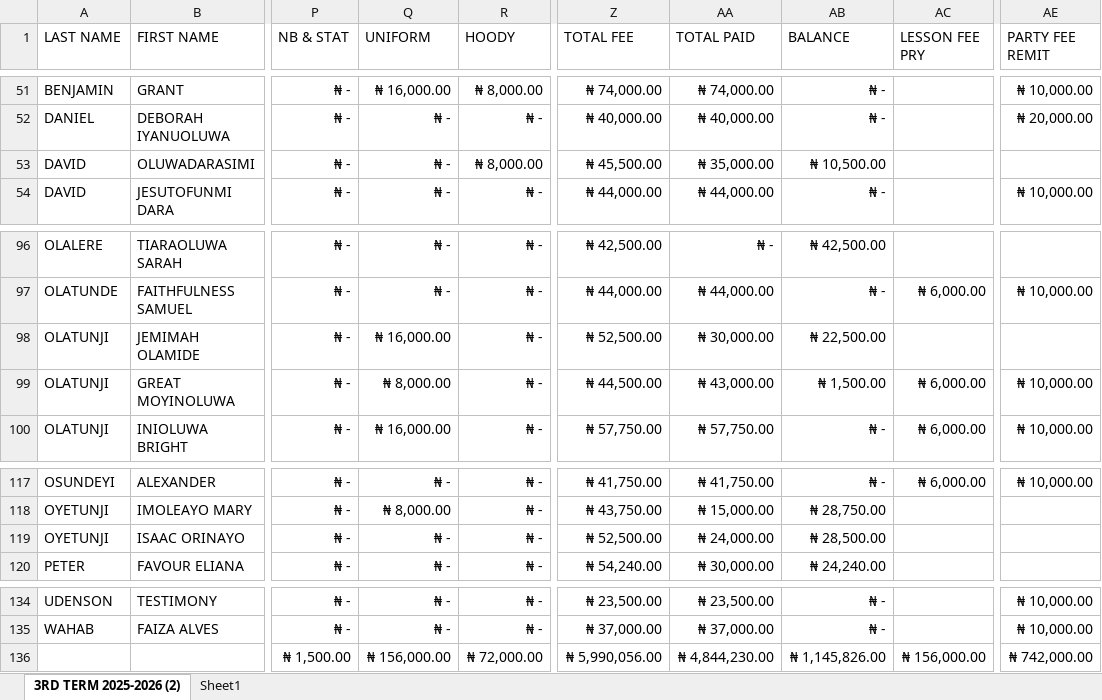
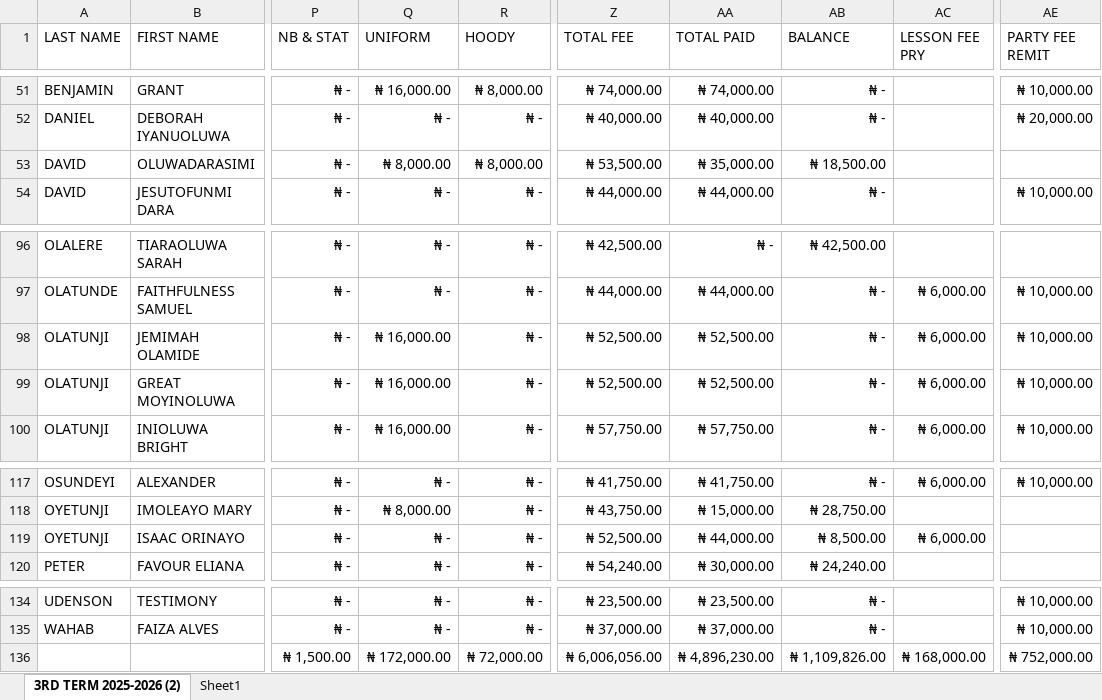
Before and after one commit to babatundeawo/school-fee-portal, an Excel workbook: 2025-2026 SHARED FEE.xlsx, sheet 3RD TERM 2025-2026 (2), drawn as a sheet; only a part is shown, gaps mark what is left out; values as stored, in another font and other column widths than the file's, no borders; table styles not drawn; the diff names each change by its address in the sheet, - before the commit and + after, or states it on an @@ line.

```diff
--- a/2025-2026 SHARED FEE.xlsx (sheet 3RD TERM 2025-2026 (2))
+++ b/2025-2026 SHARED FEE.xlsx (sheet 3RD TERM 2025-2026 (2))
-Q53 (UNIFORM): ₦ -
+Q53 (UNIFORM): ₦ 8,000.00
-Z53 (TOTAL FEE): ₦ 45,500.00
+Z53 (TOTAL FEE): ₦ 53,500.00
-AB53 (BALANCE): ₦ 10,500.00
+AB53 (BALANCE): ₦ 18,500.00
-AA98 (TOTAL PAID): ₦ 30,000.00
+AA98 (TOTAL PAID): ₦ 52,500.00
-AB98 (BALANCE): ₦ 22,500.00
+AB98 (BALANCE): ₦ -
-AC98 (LESSON FEE PRY): (empty)
+AC98 (LESSON FEE PRY): ₦ 6,000.00
-AE98 (PARTY FEE REMIT): (empty)
+AE98 (PARTY FEE REMIT): ₦ 10,000.00
-Q99 (UNIFORM): ₦ 8,000.00
+Q99 (UNIFORM): ₦ 16,000.00
-Z99 (TOTAL FEE): ₦ 44,500.00
+Z99 (TOTAL FEE): ₦ 52,500.00
-AA99 (TOTAL PAID): ₦ 43,000.00
+AA99 (TOTAL PAID): ₦ 52,500.00
-AB99 (BALANCE): ₦ 1,500.00
+AB99 (BALANCE): ₦ -
-AA119 (TOTAL PAID): ₦ 24,000.00
+AA119 (TOTAL PAID): ₦ 44,000.00
-AB119 (BALANCE): ₦ 28,500.00
+AB119 (BALANCE): ₦ 8,500.00
-AC119 (LESSON FEE PRY): (empty)
+AC119 (LESSON FEE PRY): ₦ 6,000.00
-Q136 (UNIFORM): ₦ 156,000.00
+Q136 (UNIFORM): ₦ 172,000.00
-Z136 (TOTAL FEE): ₦ 5,990,056.00
+Z136 (TOTAL FEE): ₦ 6,006,056.00
-AA136 (TOTAL PAID): ₦ 4,844,230.00
+AA136 (TOTAL PAID): ₦ 4,896,230.00
-AB136 (BALANCE): ₦ 1,145,826.00
+AB136 (BALANCE): ₦ 1,109,826.00
-AC136 (LESSON FEE PRY): ₦ 156,000.00
+AC136 (LESSON FEE PRY): ₦ 168,000.00
-AE136 (PARTY FEE REMIT): ₦ 742,000.00
+AE136 (PARTY FEE REMIT): ₦ 752,000.00
```
Also changed, not shown: parent_codes.xlsx, 1 other file.
